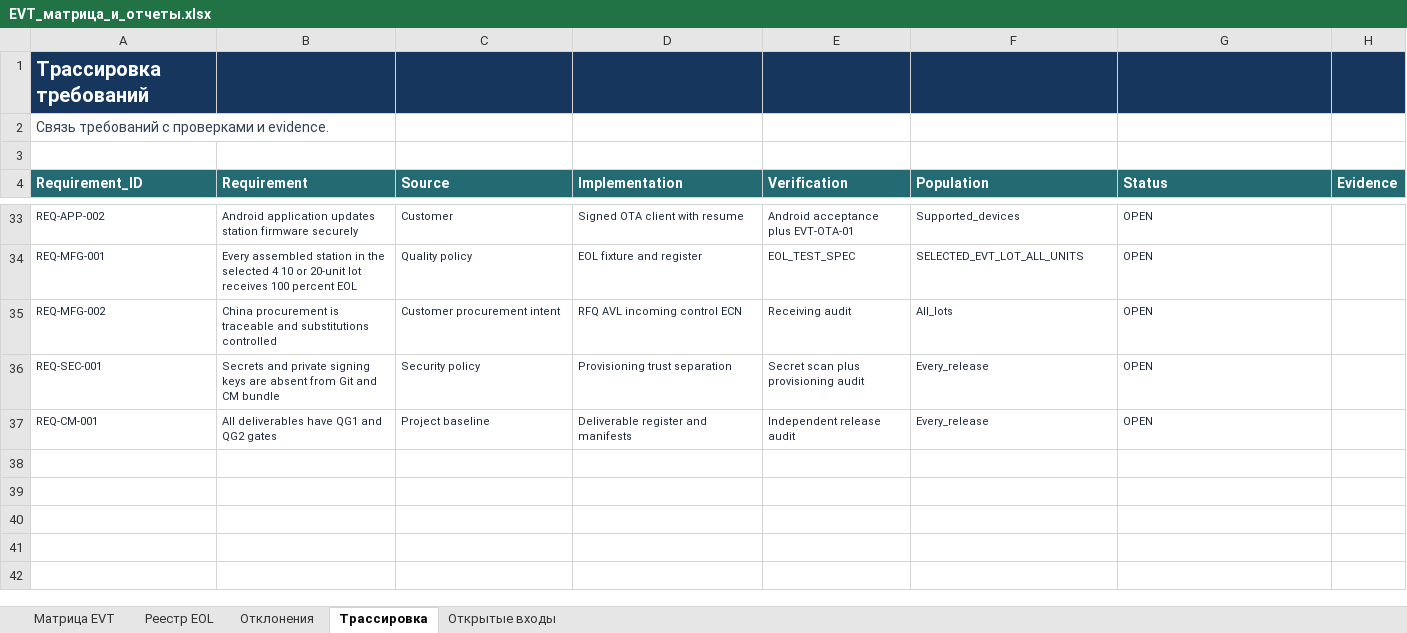
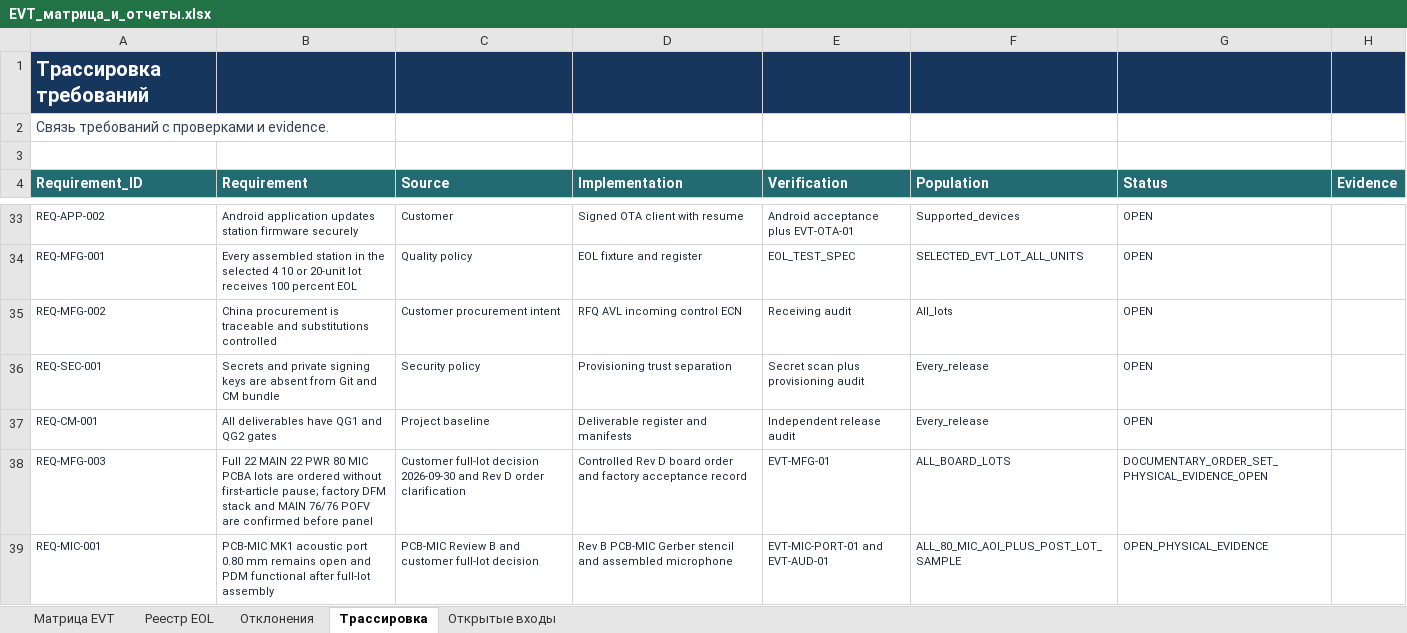
Before and after one commit to skif-ops/rs-zs-bpla, an Excel workbook: releases/evt-pre-20/2026-09-30-rev-d/Программа_EVT_и_Мухоед/02_Таблицы_испытаний_и_отчетов/EVT_матрица_и_отчеты.xlsx, sheet Трассировка, drawn as a sheet; only a part is shown, gaps mark what is left out; values as stored, in another font and other column widths than the file's, no borders; table styles not drawn; the diff covers the shown part only; the diff names each change by its address in the sheet, - before the commit and + after, or states it on an @@ line.

```diff
--- a/releases/evt-pre-20/2026-09-30-rev-d/Программа_EVT_и_Мухоед/02_Таблицы_испытаний_и_отчетов/EVT_матрица_и_отчеты.xlsx (sheet Трассировка)
+++ b/releases/evt-pre-20/2026-09-30-rev-d/Программа_EVT_и_Мухоед/02_Таблицы_испытаний_и_отчетов/EVT_матрица_и_отчеты.xlsx (sheet Трассировка)
+row 38: REQ-MFG-003 | Full 22 MAIN 22 PWR 80 MIC PCBA lots are ordered without first-article pause; factory DFM stack and MAIN 76/76 POFV are confirmed before panel | Customer full-lot decision 2026-09-30 and Rev D order clarification | Controlled Rev D board order and factory acceptance record | EVT-MFG-01 | ALL_BOARD_LOTS | DOCUMENTARY_ORDER_SET_PHYSICAL_EVIDENCE_OPEN
+row 39: REQ-MIC-001 | PCB-MIC MK1 acoustic port 0.80 mm remains open and PDM functional after full-lot assembly | PCB-MIC Review B and customer full-lot decision | Rev B PCB-MIC Gerber stencil and assembled microphone | EVT-MIC-PORT-01 and EVT-AUD-01 | ALL_80_MIC_AOI_PLUS_POST_LOT_SAMPLE | OPEN_PHYSICAL_EVIDENCE
```
Also changed, not shown: 1 added row and 12 edited cells elsewhere in this sheet, sheet Матрица EVT, sheet Открытые входы, 18 other files.
